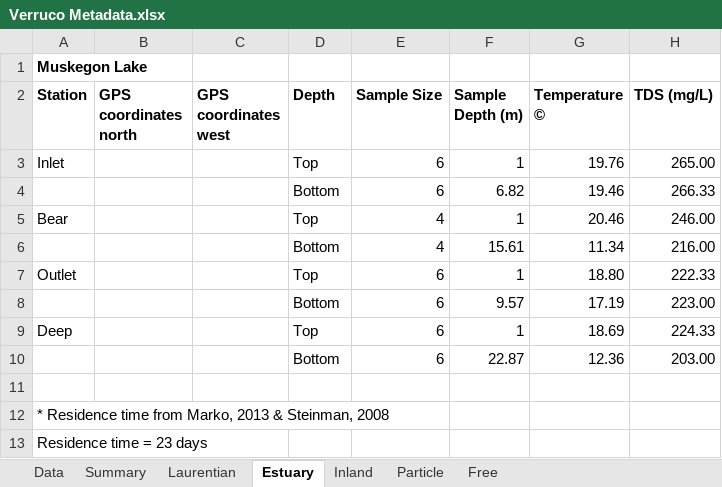
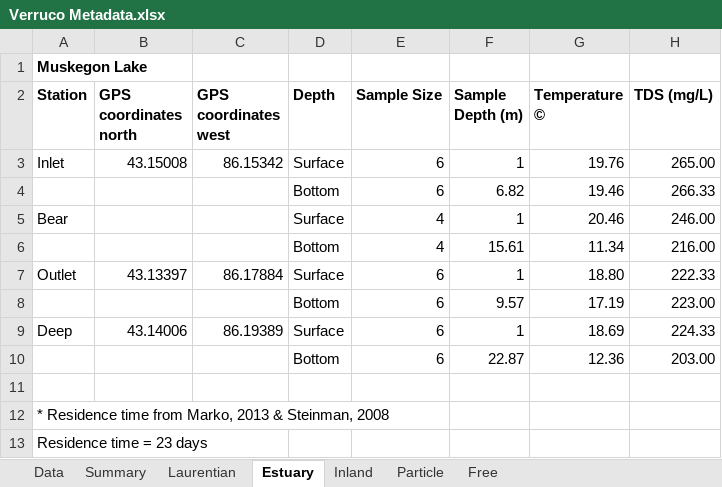
Before and after one commit to DenefLab/Verruco, an Excel workbook: analysis/Verruco Metadata.xlsx, sheet Estuary, drawn as a sheet; only a part is shown; values as stored, in another font and other column widths than the file's, no borders; the diff names each change by its address in the sheet, - before the commit and + after, or states it on an @@ line.

Commit message:
Changed "top" label to "surface"; added some Muskegon GPS coordinates

```diff
--- a/analysis/Verruco Metadata.xlsx (sheet Estuary)
+++ b/analysis/Verruco Metadata.xlsx (sheet Estuary)
-B3 (GPS coordinates north): (empty)
+B3 (GPS coordinates north): 43.15008
-C3 (GPS coordinates west): (empty)
+C3 (GPS coordinates west): 86.15342
-D3 (Depth): Top
+D3 (Depth): Surface
-D5 (Depth): Top
+D5 (Depth): Surface
-B7 (GPS coordinates north): (empty)
+B7 (GPS coordinates north): 43.13397
-C7 (GPS coordinates west): (empty)
+C7 (GPS coordinates west): 86.17884
-D7 (Depth): Top
+D7 (Depth): Surface
-B9 (GPS coordinates north): (empty)
+B9 (GPS coordinates north): 43.14006
-C9 (GPS coordinates west): (empty)
+C9 (GPS coordinates west): 86.19389
-D9 (Depth): Top
+D9 (Depth): Surface
```
Also changed, not shown: sheet Inland, sheet Laurentian.
